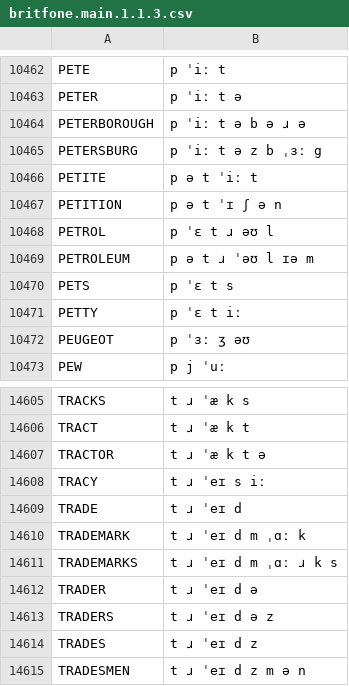
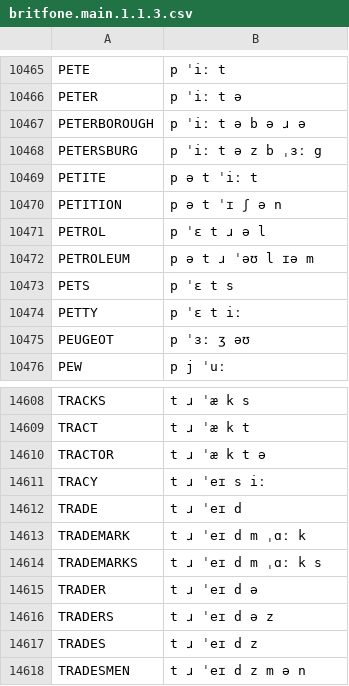
Before and after one commit to JoseLlarena/Britfone, a CSV file: britfone.main.1.1.3.csv, drawn as a sheet; only a part is shown, gaps mark what is left out; the diff covers the shown part only.

```diff
--- a/britfone.main.1.1.3.csv
+++ b/britfone.main.1.1.3.csv
@@ -10467,3 +10470,3 @@ PETITE, p ə t ˈiː t
 PETITION, p ə t ˈɪ ʃ ə n
-PETROL, p ˈɛ t ɹ əʊ l
+PETROL, p ˈɛ t ɹ ə l
 PETROLEUM, p ə t ɹ ˈəʊ l ɪə m
@@ -14610,3 +14613,3 @@ TRADE, t ɹ ˈeɪ d
 TRADEMARK, t ɹ ˈeɪ d m ˌɑː k
-TRADEMARKS, t ɹ ˈeɪ d m ˌɑː ɹ k s
+TRADEMARKS, t ɹ ˈeɪ d m ˌɑː k s
 TRADER, t ɹ ˈeɪ d ə
```
Also changed, not shown: 7 added rows, 1 removed row and 20 edited cells elsewhere in this file.
